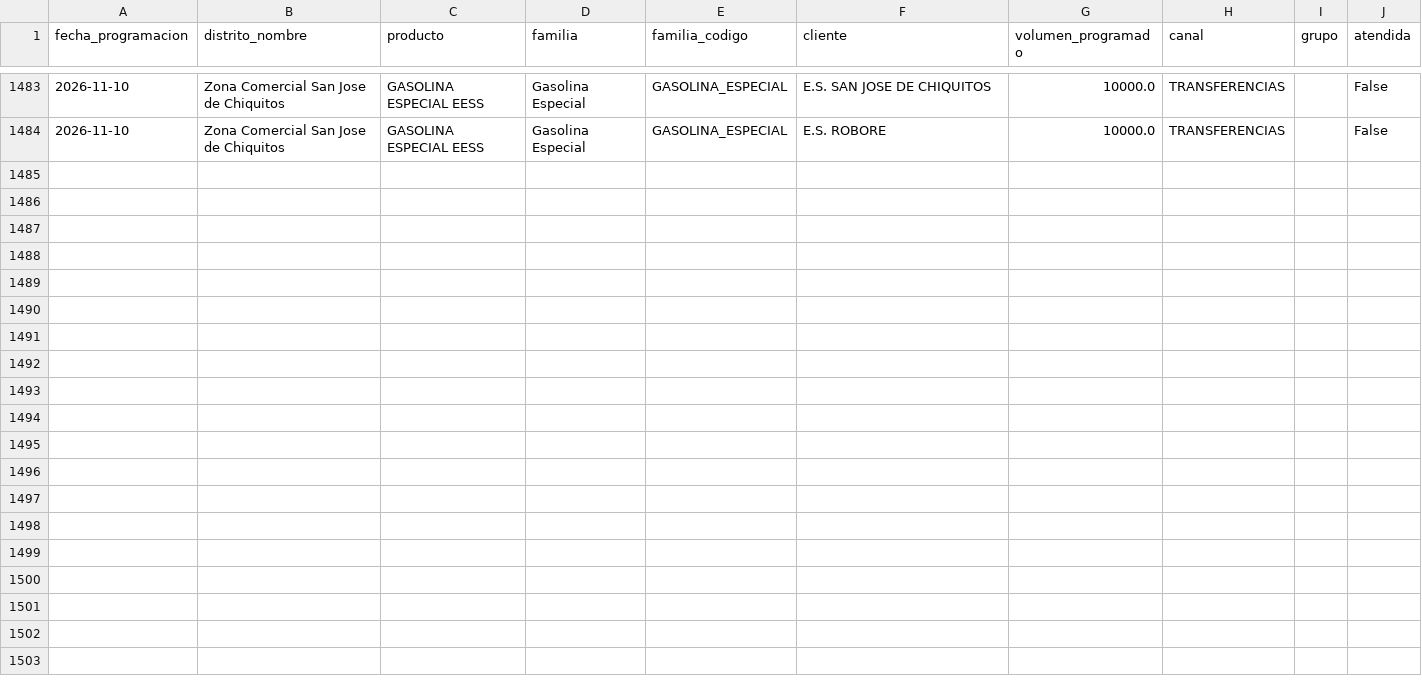
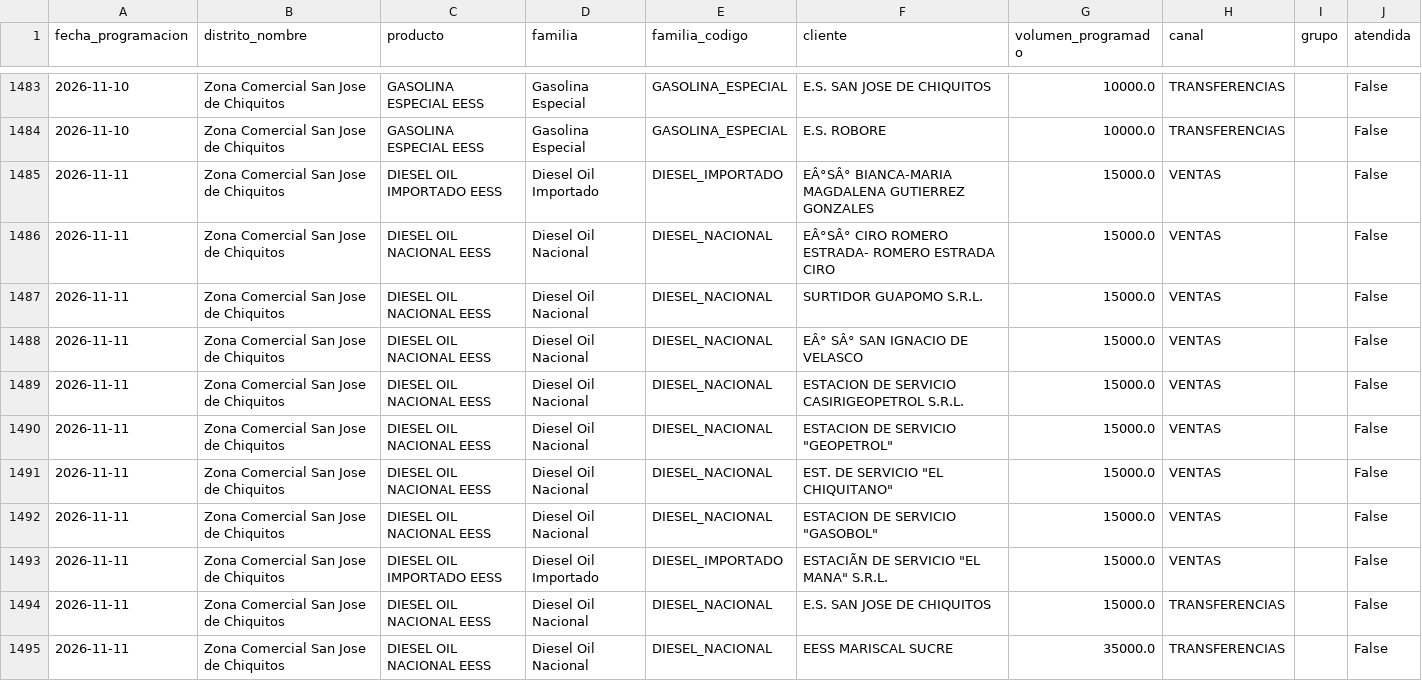
Before and after one commit to mauforonda/data-triage, a CSV file: hidrocarburos/abastecimiento/data/programacion/sjc.csv, drawn as a sheet; only a part is shown, gaps mark what is left out; the diff covers the shown part only; the diff names each change by its address in the sheet, - before the commit and + after, or states it on an @@ line.

```diff
--- a/hidrocarburos/abastecimiento/data/programacion/sjc.csv
+++ b/hidrocarburos/abastecimiento/data/programacion/sjc.csv
+row 1485: 2026-11-11 | Zona Comercial San Jose de Chiquitos | DIESEL OIL IMPORTADO EESS | Diesel Oil Importado | DIESEL_IMPORTADO | EÂ°SÂ° BIANCA-MARIA MAGDALENA GUTIERREZ GONZALES | 15000.0 | VENTAS |  | False
+row 1486: 2026-11-11 | Zona Comercial San Jose de Chiquitos | DIESEL OIL NACIONAL EESS | Diesel Oil Nacional | DIESEL_NACIONAL | EÂ°SÂ° CIRO ROMERO ESTRADA- ROMERO ESTRADA CIRO | 15000.0 | VENTAS |  | False
+row 1487: 2026-11-11 | Zona Comercial San Jose de Chiquitos | DIESEL OIL NACIONAL EESS | Diesel Oil Nacional | DIESEL_NACIONAL | SURTIDOR GUAPOMO S.R.L. | 15000.0 | VENTAS |  | False
+row 1488: 2026-11-11 | Zona Comercial San Jose de Chiquitos | DIESEL OIL NACIONAL EESS | Diesel Oil Nacional | DIESEL_NACIONAL | EÂ° SÂ° SAN IGNACIO DE VELASCO | 15000.0 | VENTAS |  | False
+row 1489: 2026-11-11 | Zona Comercial San Jose de Chiquitos | DIESEL OIL NACIONAL EESS | Diesel Oil Nacional | DIESEL_NACIONAL | ESTACION DE SERVICIO CASIRIGEOPETROL S.R.L. | 15000.0 | VENTAS |  | False
+row 1490: 2026-11-11 | Zona Comercial San Jose de Chiquitos | DIESEL OIL NACIONAL EESS | Diesel Oil Nacional | DIESEL_NACIONAL | ESTACION DE SERVICIO "GEOPETROL" | 15000.0 | VENTAS |  | False
+row 1491: 2026-11-11 | Zona Comercial San Jose de Chiquitos | DIESEL OIL NACIONAL EESS | Diesel Oil Nacional | DIESEL_NACIONAL | EST. DE SERVICIO "EL CHIQUITANO" | 15000.0 | VENTAS |  | False
+row 1492: 2026-11-11 | Zona Comercial San Jose de Chiquitos | DIESEL OIL NACIONAL EESS | Diesel Oil Nacional | DIESEL_NACIONAL | ESTACION DE SERVICIO "GASOBOL" | 15000.0 | VENTAS |  | False
+row 1493: 2026-11-11 | Zona Comercial San Jose de Chiquitos | DIESEL OIL IMPORTADO EESS | Diesel Oil Importado | DIESEL_IMPORTADO | ESTACIÃN DE SERVICIO "EL MANA" S.R.L. | 15000.0 | VENTAS |  | False
+row 1494: 2026-11-11 | Zona Comercial San Jose de Chiquitos | DIESEL OIL NACIONAL EESS | Diesel Oil Nacional | DIESEL_NACIONAL | E.S. SAN JOSE DE CHIQUITOS | 15000.0 | TRANSFERENCIAS |  | False
+row 1495: 2026-11-11 | Zona Comercial San Jose de Chiquitos | DIESEL OIL NACIONAL EESS | Diesel Oil Nacional | DIESEL_NACIONAL | EESS MARISCAL SUCRE | 35000.0 | TRANSFERENCIAS |  | False
```
Also changed, not shown: 10 added rows elsewhere in this file, hidrocarburos/abastecimiento/data/despachos/chu.csv, hidrocarburos/abastecimiento/data/despachos/pot.csv, 38 other files.
